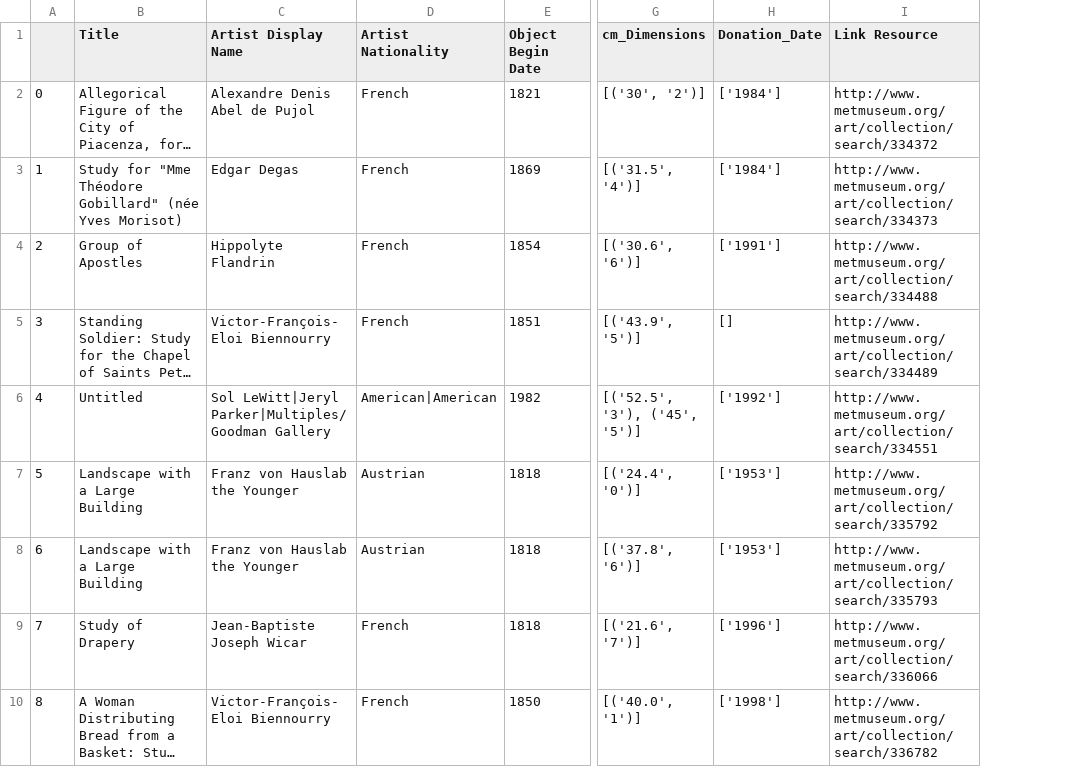
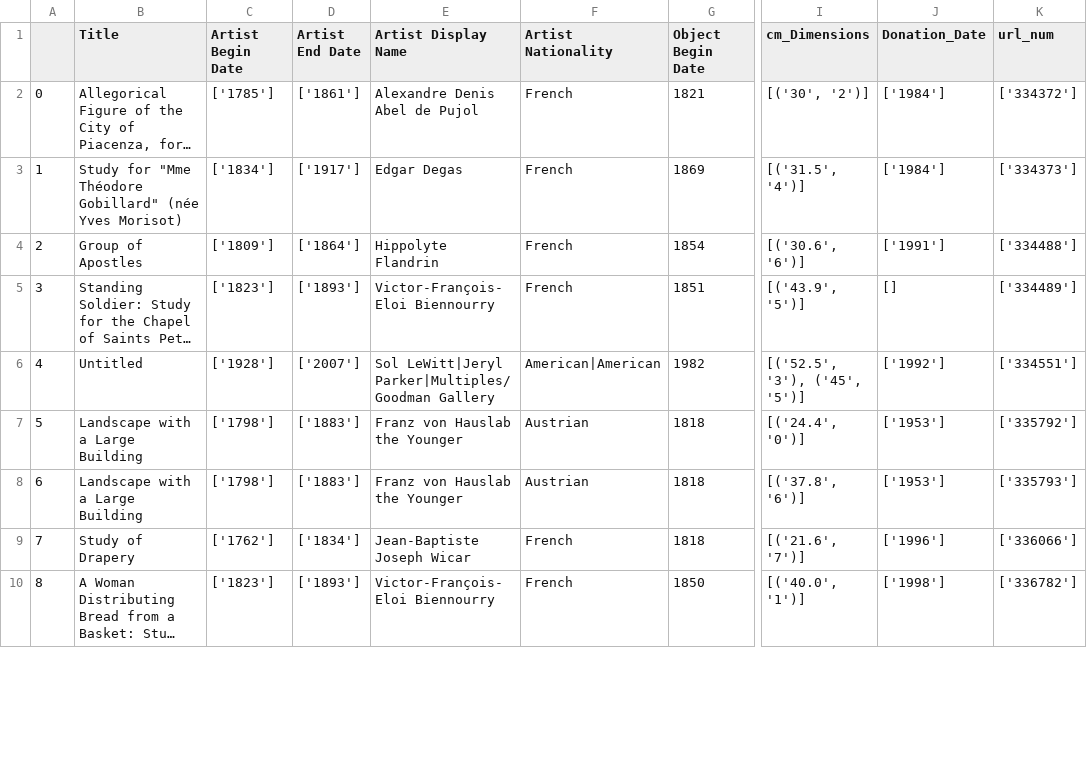
Before and after one commit to Ianssmith/cinderMET, a TSV file: assets/mathtsv.tsv, drawn as a sheet; only a part is shown, gaps mark what is left out; long unchanged cells end in …; removed rows and columns are numbered as before the commit, all else as after; the diff names each change by its address in the sheet, - before the commit and + after, or states it on an @@ line.

Commit message:
adds updated data with artist birth and death

```diff
--- a/assets/mathtsv.tsv
+++ b/assets/mathtsv.tsv
+column C (Artist Begin Date), rows 2-10: ['1785'] | ['1834'] | ['1809'] | ['1823'] | ['1928'] | ['1798'] | ['1798'] | ['1762'] | ['1823']
+column D (Artist End Date), rows 2-10: ['1861'] | ['1917'] | ['1864'] | ['1893'] | ['2007'] | ['1883'] | ['1883'] | ['1834'] | ['1893']
-column I (Link Resource), rows 2-10: http://www.metmuseum.org/art/collection/search/334372 | http://www.metmuseum.org/art/collection/search/334373 | http://www.metmuseum.org/art/collection/search/334488 | http://www.metmuseum.org/art/collection/search/334489 | http://www.metmuseum.org/art/collection/search/334551 | http://www.metmuseum.org/art/collection/search/335792 | http://www.metmuseum.org/art/collection/search/335793 | http://www.metmuseum.org/art/collection/search/336066 | http://www.metmuseum.org/art/collection/search/336782
+column K (url_num), rows 2-10: ['334372'] | ['334373'] | ['334488'] | ['334489'] | ['334551'] | ['335792'] | ['335793'] | ['336066'] | ['336782']
```
Also changed, not shown: 2 other files.
